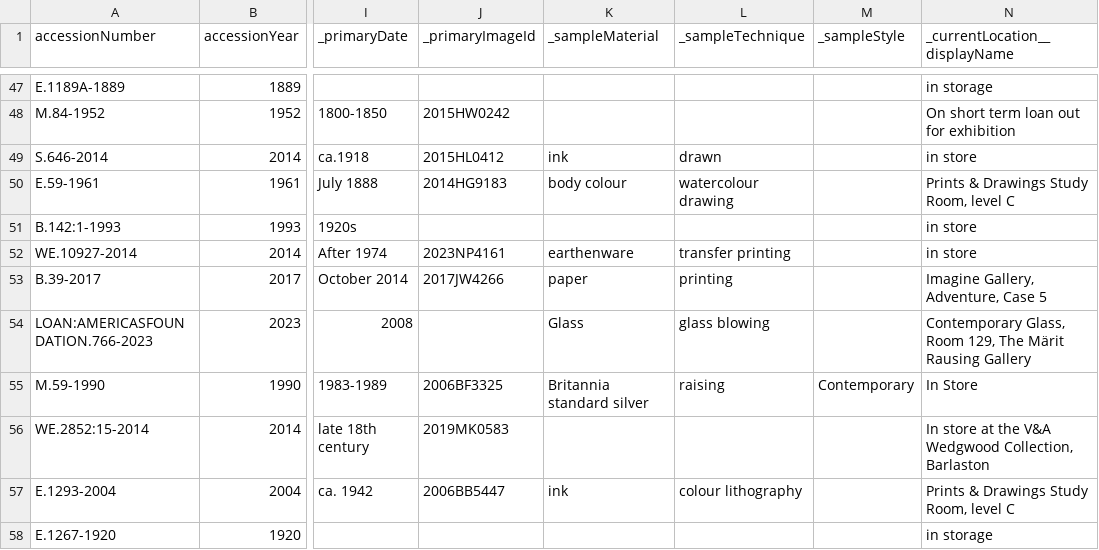
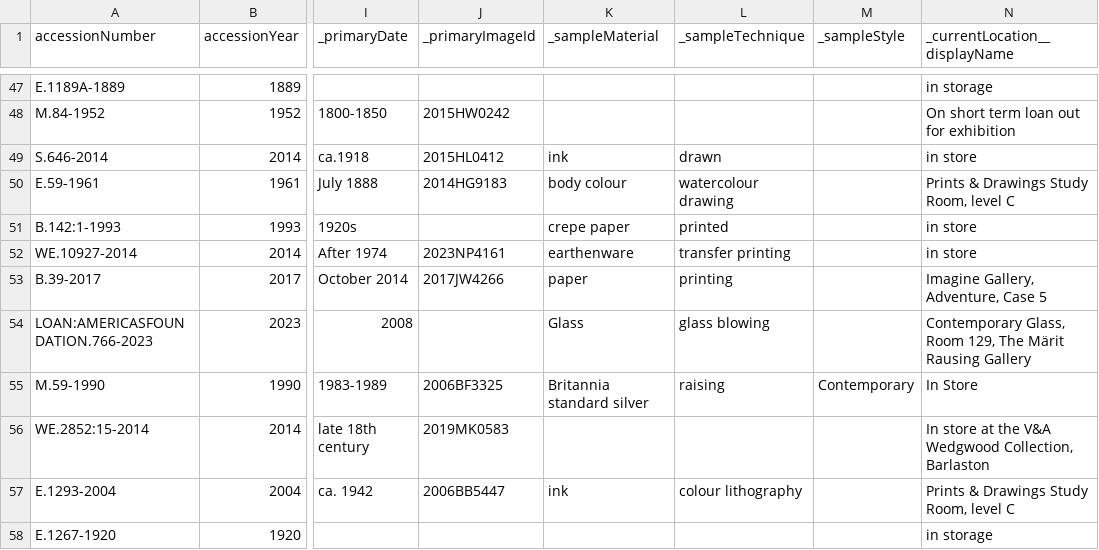
Before and after one commit to vanda/coll-data-demos-flatdata, a CSV file: vanda-octopuses.csv, drawn as a sheet; only a part is shown, gaps mark what is left out; the diff names each change by its address in the sheet, - before the commit and + after, or states it on an @@ line.

Commit message:
Flat: latest data (2025-08-21T07:04:12.220Z) {   "date": "2025-08-21T07:04:12.220Z",   "files": [     {       "name": "vanda-octopuses.csv",       "deltaBytes": 18,       "source": "https://api.vam.ac.uk/v2/objects/search?q=Octopus&page_size=100&response_format=csv"     }   ] }

```diff
--- a/vanda-octopuses.csv
+++ b/vanda-octopuses.csv
-K51 (_sampleMaterial): (empty)
+K51 (_sampleMaterial): crepe paper
-L51 (_sampleTechnique): (empty)
+L51 (_sampleTechnique): printed
```
